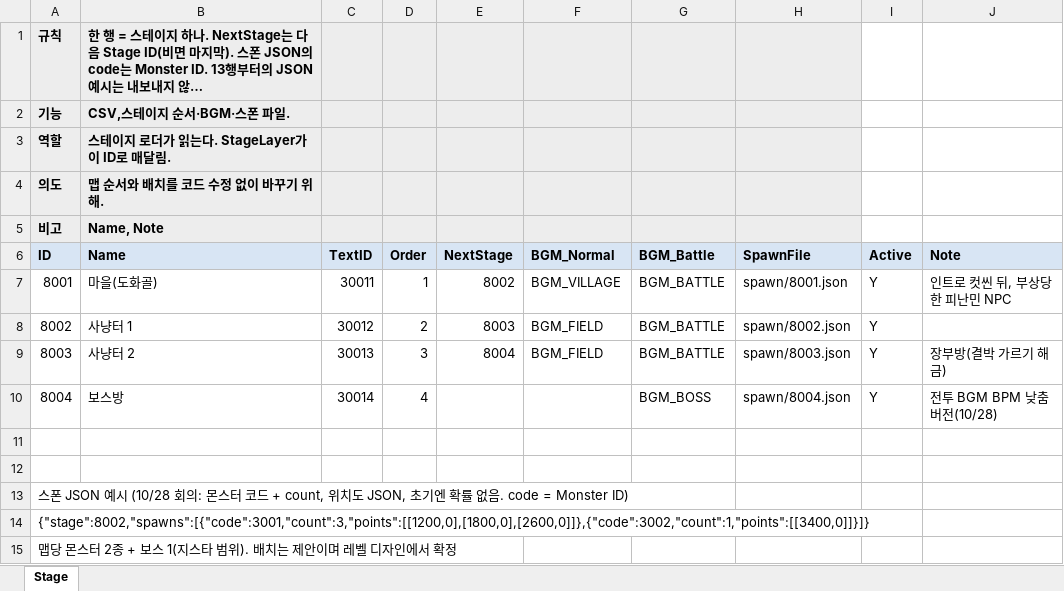
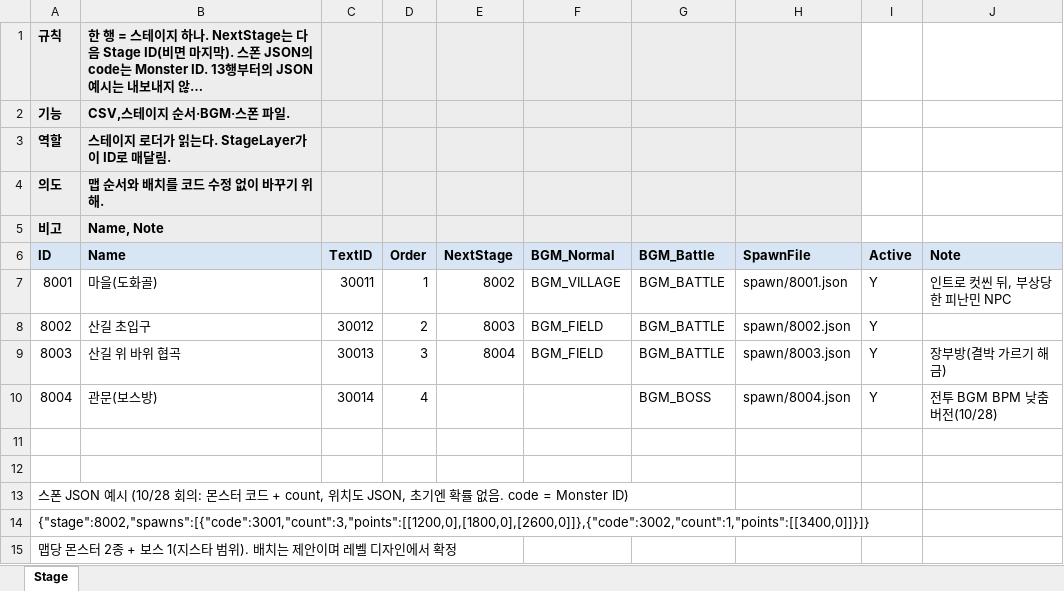
Before and after one commit to hyunho9228-web/DataSheet, an Excel workbook: tables/Stage.xlsx, sheet Stage, drawn as a sheet; long unchanged cells end in …; values as stored, in another font and other column widths than the file's, no borders; the diff names each change by its address in the sheet, - before the commit and + after, or states it on an @@ line.

```diff
--- a/tables/Stage.xlsx (sheet Stage)
+++ b/tables/Stage.xlsx (sheet Stage)
-B8 (Name): 사냥터 1
+B8 (Name): 산길 초입구
-B9 (Name): 사냥터 2
+B9 (Name): 산길 위 바위 협곡
-B10 (Name): 보스방
+B10 (Name): 관문(보스방)
```
